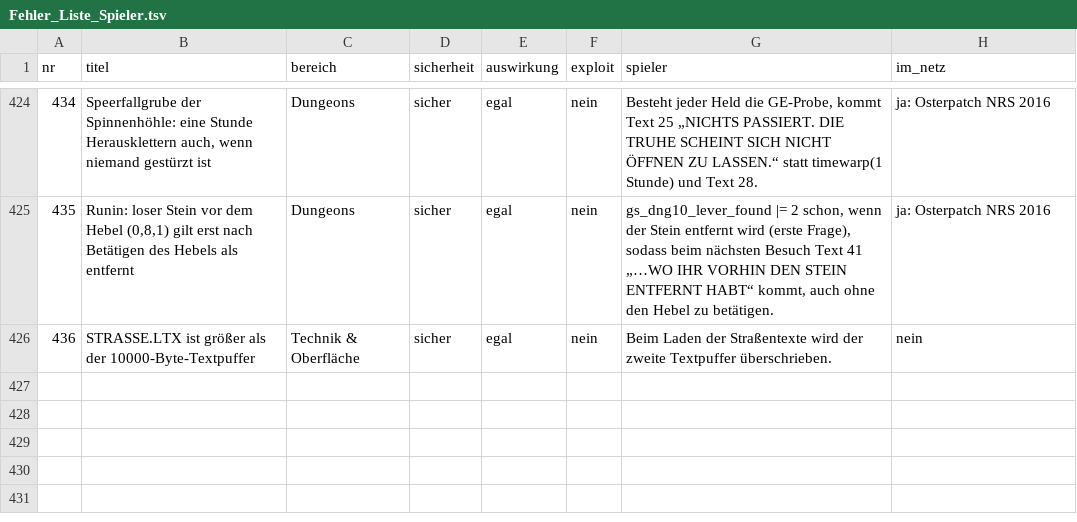
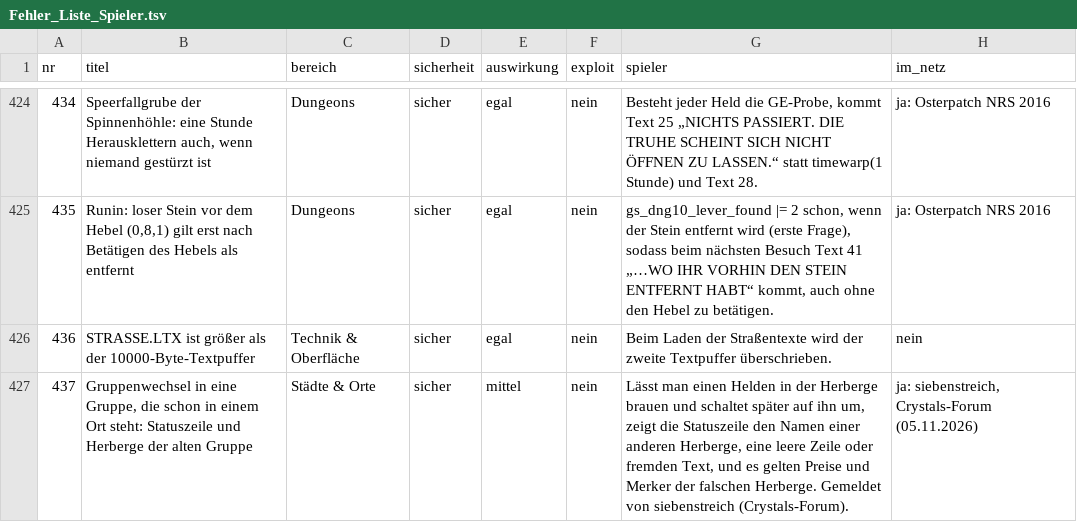
Before and after one commit to MeowMuhMuhCow/schicksalsklinge, a TSV file: Analyse/Fehler/Spieler/Fehler_Liste_Spieler.tsv, drawn as a sheet; only a part is shown, gaps mark what is left out.

```diff
--- a/Analyse/Fehler/Spieler/Fehler_Liste_Spieler.tsv
+++ b/Analyse/Fehler/Spieler/Fehler_Liste_Spieler.tsv
@@ -426 +426,2 @@ nr	titel	bereich	sicherheit	auswirkung	exploit	spieler	im_netz
 436	STRASSE.LTX ist größer als der 10000-Byte-Textpuffer	Technik & Oberfläche	sicher	egal	nein	Beim Laden der Straßentexte wird der zweite Textpuffer überschrieben.	nein
+437	Gruppenwechsel in eine Gruppe, die schon in einem Ort steht: Statuszeile und Herberge der alten Gruppe	Städte & Orte	sicher	mittel	nein	Lässt man einen Helden in der Herberge brauen und schaltet später auf ihn um, zeigt die Statuszeile den Namen einer anderen Herberge, eine leere Zeile oder fremden Text, und es gelten Preise und Merker der falschen Herberge. Gemeldet von siebenstreich (Crystals-Forum).	ja: siebenstreich, Crystals-Forum (05.11.2026)
```
Also changed, not shown: Analyse/Fehler/Fehler_Raster.tsv, Werkzeuge/fix_schalter.tsv, 9 other files.
